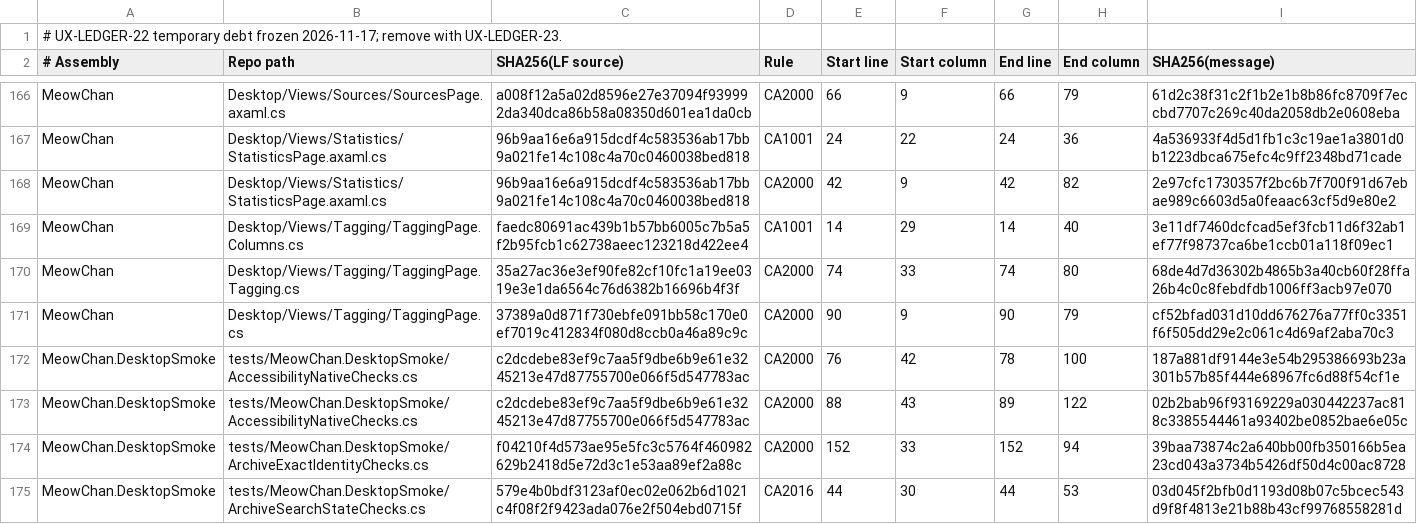
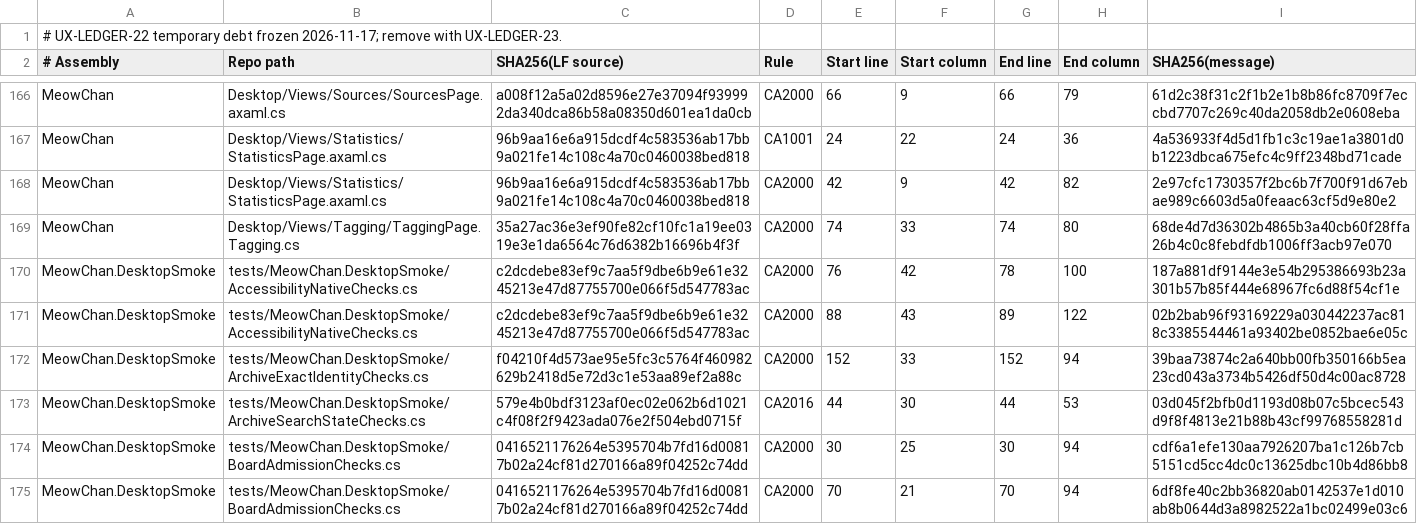
Before and after one commit to grassmann-it/MeowChan, a TSV file: build/analyzer-baseline-2026-11-17.tsv, drawn as a sheet; only a part is shown, gaps mark what is left out; the shorter side is filled out with more unchanged rows.

Commit message:
fix(tagging): release page-owned leases and remove exposed analyzer debt

```diff
--- a/build/analyzer-baseline-2026-11-17.tsv
+++ b/build/analyzer-baseline-2026-11-17.tsv
@@ -168,5 +168,3 @@ MeowChan	Desktop/Views/Statistics/StatisticsPage.axaml.cs	96b9aa16e6a915dcdf4c58
 MeowChan	Desktop/Views/Statistics/StatisticsPage.axaml.cs	96b9aa16e6a915dcdf4c583536ab17bb9a021fe14c108c4a70c0460038bed818	CA2000	42	9	42	82	2e97cfc1730357f2bc6b7f700f91d67ebae989c6603d5a0feaac63cf5d9e80e2
-MeowChan	Desktop/Views/Tagging/TaggingPage.Columns.cs	faedc80691ac439b1b57bb6005c7b5a5f2b95fcb1c62738aeec123218d422ee4	CA1001	14	29	14	40	3e11df7460dcfcad5ef3fcb11d6f32ab1ef77f98737ca6be1ccb01a118f09ec1
 MeowChan	Desktop/Views/Tagging/TaggingPage.Tagging.cs	35a27ac36e3ef90fe82cf10fc1a19ee0319e3e1da6564c76d6382b16696b4f3f	CA2000	74	33	74	80	68de4d7d36302b4865b3a40cb60f28ffa26b4c0c8febdfdb1006ff3acb97e070
-MeowChan	Desktop/Views/Tagging/TaggingPage.cs	37389a0d871f730ebfe091bb58c170e0ef7019c412834f080d8ccb0a46a89c9c	CA2000	90	9	90	79	cf52bfad031d10dd676276a77ff0c3351f6f505dd29e2c061c4d69af2aba70c3
 MeowChan.DesktopSmoke	tests/MeowChan.DesktopSmoke/AccessibilityNativeChecks.cs	c2dcdebe83ef9c7aa5f9dbe6b9e61e3245213e47d87755700e066f5d547783ac	CA2000	76	42	78	100	187a881df9144e3e54b295386693b23a301b57b85f444e68967fc6d88f54cf1e
```
Also changed, not shown: 1 other file.
